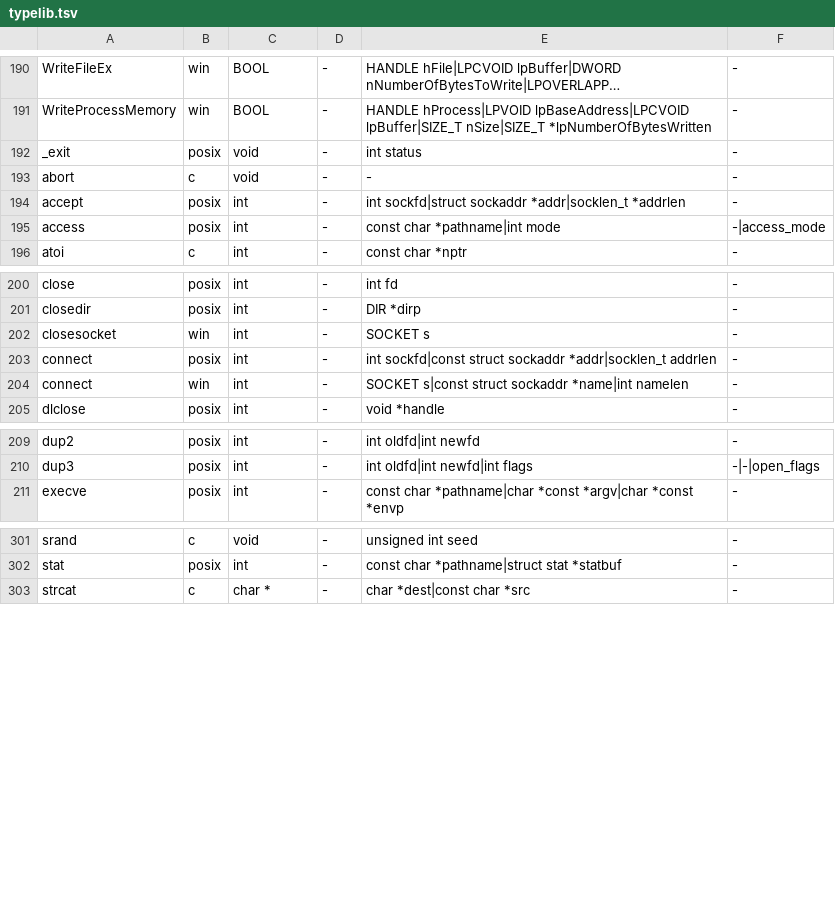
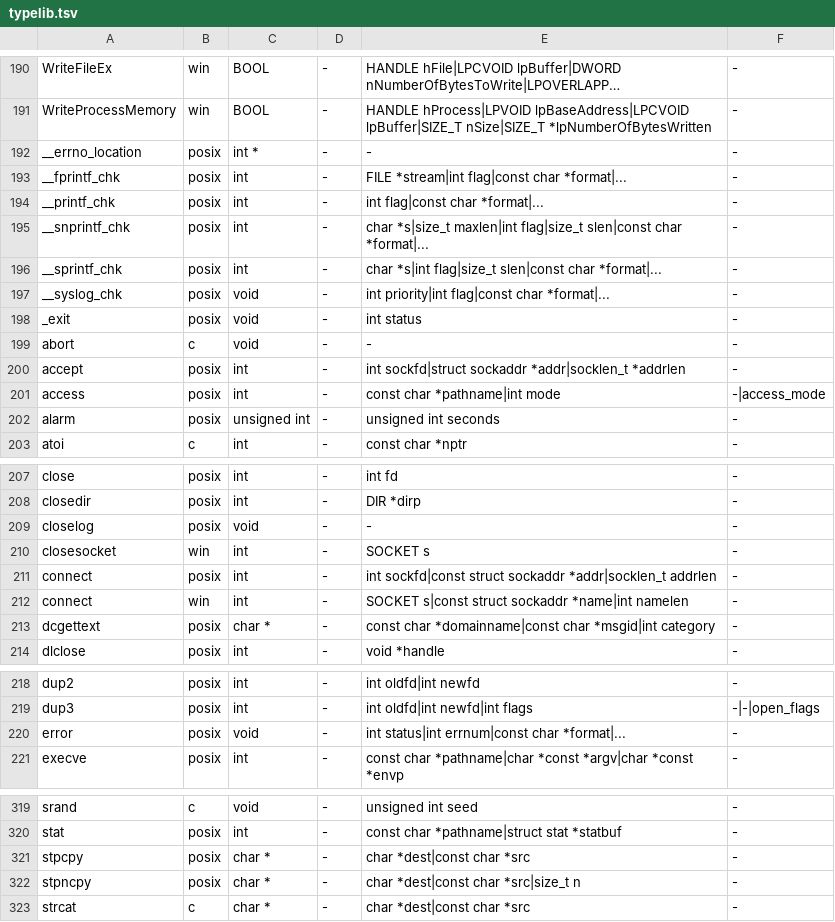
Before and after one commit to imjustprism/borer, a TSV file: crates/borer-engine/src/analysis/typelib.tsv, drawn as a sheet; only a part is shown, gaps mark what is left out; long unchanged cells end in …; the diff covers the shown part only; the diff names each change by its address in the sheet, - before the commit and + after, or states it on an @@ line.

```diff
--- a/crates/borer-engine/src/analysis/typelib.tsv
+++ b/crates/borer-engine/src/analysis/typelib.tsv
+row 192: __errno_location | posix | int * | - | - | -
+row 193: __fprintf_chk | posix | int | - | FILE *stream|int flag|const char *format|... | -
+row 194: __printf_chk | posix | int | - | int flag|const char *format|... | -
+row 195: __snprintf_chk | posix | int | - | char *s|size_t maxlen|int flag|size_t slen|const char *format|... | -
+row 196: __sprintf_chk | posix | int | - | char *s|int flag|size_t slen|const char *format|... | -
+row 197: __syslog_chk | posix | void | - | int priority|int flag|const char *format|... | -
+row 202: alarm | posix | unsigned int | - | unsigned int seconds | -
+row 209: closelog | posix | void | - | - | -
+row 213: dcgettext | posix | char * | - | const char *domainname|const char *msgid|int category | -
+row 220: error | posix | void | - | int status|int errnum|const char *format|... | -
+row 321: stpcpy | posix | char * | - | char *dest|const char *src | -
+row 322: stpncpy | posix | char * | - | char *dest|const char *src|size_t n | -
```
Also changed, not shown: 10 added rows elsewhere in this file, 1 other file.
